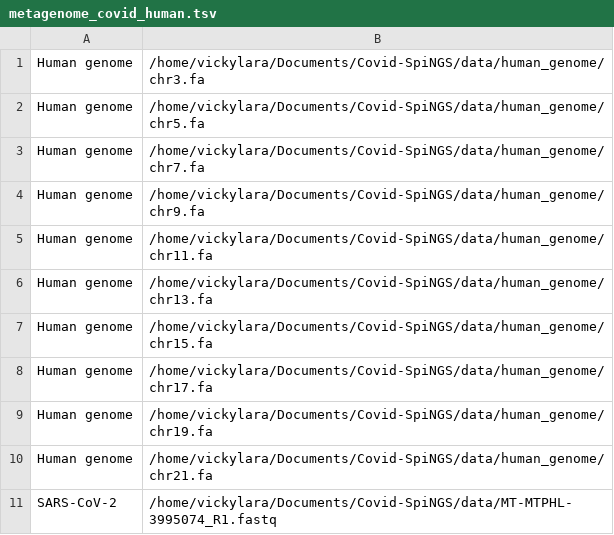
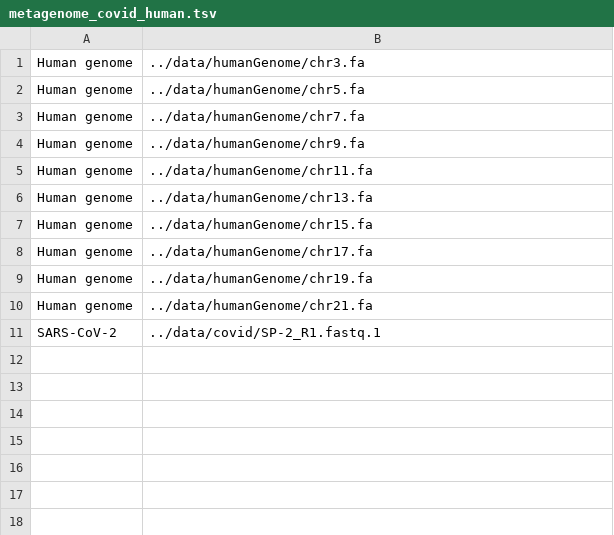
Before and after one commit to COVID-SpiNGS/covid-spings-pipeline, a TSV file: config_files/metagenome_covid_human.tsv, drawn as a sheet.

Commit message:
Adjusted paths in config files

```diff
--- a/config_files/metagenome_covid_human.tsv
+++ b/config_files/metagenome_covid_human.tsv
@@ -1,11 +1,11 @@
-Human genome	/home/vickylara/Documents/Covid-SpiNGS/data/human_genome/chr3.fa
-Human genome	/home/vickylara/Documents/Covid-SpiNGS/data/human_genome/chr5.fa
-Human genome	/home/vickylara/Documents/Covid-SpiNGS/data/human_genome/chr7.fa
-Human genome	/home/vickylara/Documents/Covid-SpiNGS/data/human_genome/chr9.fa
-Human genome	/home/vickylara/Documents/Covid-SpiNGS/data/human_genome/chr11.fa
-Human genome	/home/vickylara/Documents/Covid-SpiNGS/data/human_genome/chr13.fa
-Human genome	/home/vickylara/Documents/Covid-SpiNGS/data/human_genome/chr15.fa
-Human genome	/home/vickylara/Documents/Covid-SpiNGS/data/human_genome/chr17.fa
-Human genome	/home/vickylara/Documents/Covid-SpiNGS/data/human_genome/chr19.fa
-Human genome	/home/vickylara/Documents/Covid-SpiNGS/data/human_genome/chr21.fa
-SARS-CoV-2	/home/vickylara/Documents/Covid-SpiNGS/data/MT-MTPHL-3995074_R1.fastq
+Human genome	../data/humanGenome/chr3.fa
+Human genome	../data/humanGenome/chr5.fa
+Human genome	../data/humanGenome/chr7.fa
+Human genome	../data/humanGenome/chr9.fa
+Human genome	../data/humanGenome/chr11.fa
+Human genome	../data/humanGenome/chr13.fa
+Human genome	../data/humanGenome/chr15.fa
+Human genome	../data/humanGenome/chr17.fa
+Human genome	../data/humanGenome/chr19.fa
+Human genome	../data/humanGenome/chr21.fa
+SARS-CoV-2	../data/covid/SP-2_R1.fastq.1
```
Also changed, not shown: config_files/dna_type_list.tsv.
